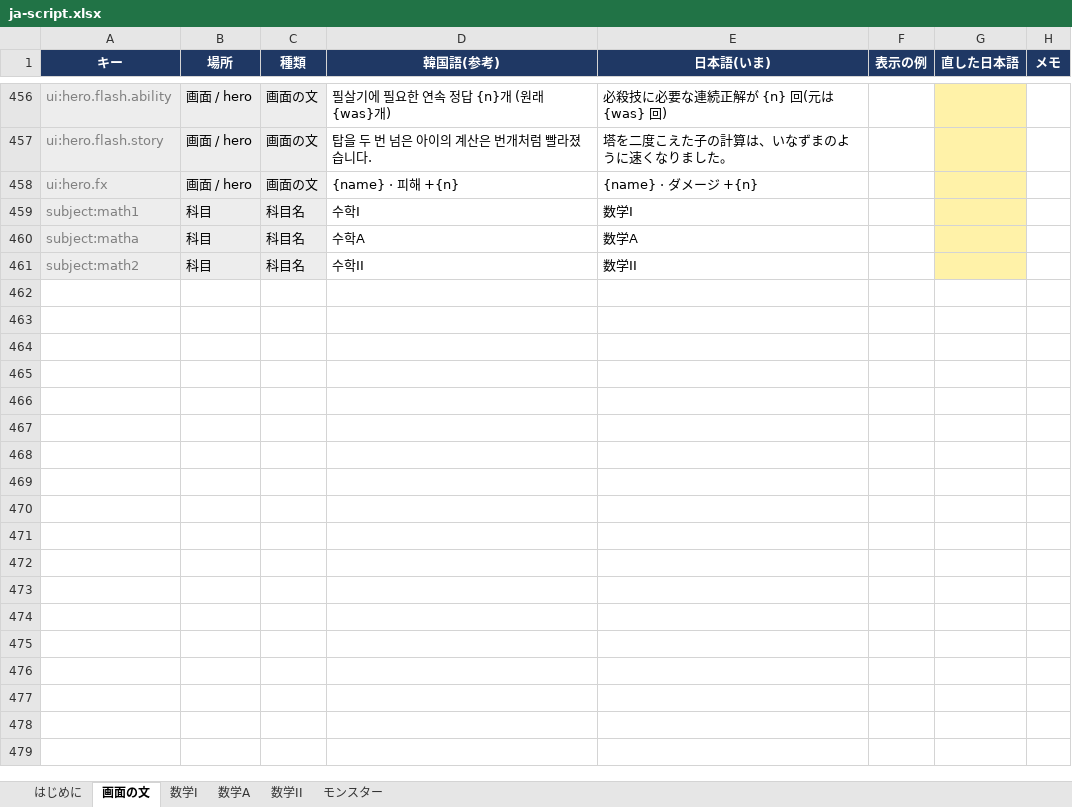
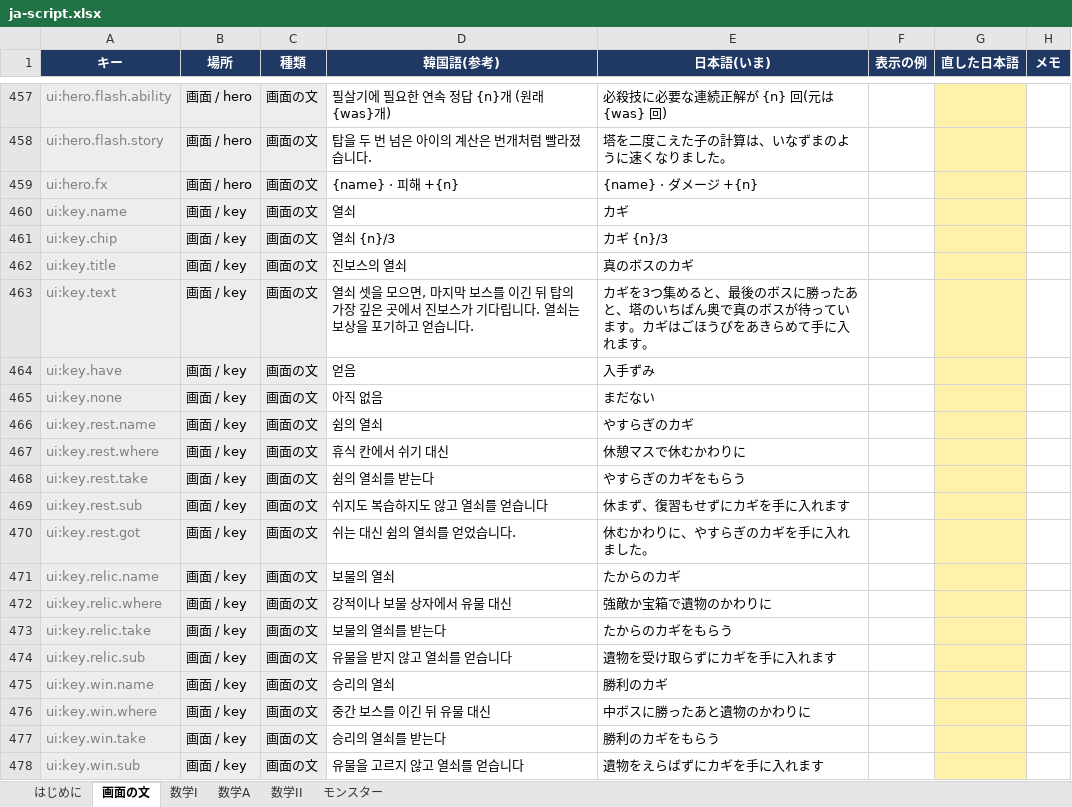
Before and after one commit to JungWanSEO/solve-the-tower, an Excel workbook: script/ja-script.xlsx, sheet 画面の文, drawn as a sheet; only a part is shown, gaps mark what is left out; the shorter side is filled out with more unchanged rows; values as stored, in another font and other column widths than the file's, no borders; the diff covers the shown part only; the diff names each change by its address in the sheet, - before the commit and + after, or states it on an @@ line.

```diff
--- a/script/ja-script.xlsx (sheet 画面の文)
+++ b/script/ja-script.xlsx (sheet 画面の文)
+row 460: ui:key.name | 画面 / key | 画面の文 | 열쇠 | カギ
+row 461: ui:key.chip | 画面 / key | 画面の文 | 열쇠 {n}/3 | カギ {n}/3
+row 462: ui:key.title | 画面 / key | 画面の文 | 진보스의 열쇠 | 真のボスのカギ
+row 463: ui:key.text | 画面 / key | 画面の文 | 열쇠 셋을 모으면, 마지막 보스를 이긴 뒤 탑의 가장 깊은 곳에서 진보스가 기다립니다. 열쇠는 보상을 포기하고 얻습니다. | カギを3つ集めると、最後のボスに勝ったあと、塔のいちばん奥で真のボスが待っています。カギはごほうびをあきらめて手に入れます。
+row 464: ui:key.have | 画面 / key | 画面の文 | 얻음 | 入手ずみ
+row 465: ui:key.none | 画面 / key | 画面の文 | 아직 없음 | まだない
+row 466: ui:key.rest.name | 画面 / key | 画面の文 | 쉼의 열쇠 | やすらぎのカギ
+row 467: ui:key.rest.where | 画面 / key | 画面の文 | 휴식 칸에서 쉬기 대신 | 休憩マスで休むかわりに
+row 468: ui:key.rest.take | 画面 / key | 画面の文 | 쉼의 열쇠를 받는다 | やすらぎのカギをもらう
+row 469: ui:key.rest.sub | 画面 / key | 画面の文 | 쉬지도 복습하지도 않고 열쇠를 얻습니다 | 休まず、復習もせずにカギを手に入れます
+row 470: ui:key.rest.got | 画面 / key | 画面の文 | 쉬는 대신 쉼의 열쇠를 얻었습니다. | 休むかわりに、やすらぎのカギを手に入れました。
+row 471: ui:key.relic.name | 画面 / key | 画面の文 | 보물의 열쇠 | たからのカギ
+row 472: ui:key.relic.where | 画面 / key | 画面の文 | 강적이나 보물 상자에서 유물 대신 | 強敵か宝箱で遺物のかわりに
+row 473: ui:key.relic.take | 画面 / key | 画面の文 | 보물의 열쇠를 받는다 | たからのカギをもらう
+row 474: ui:key.relic.sub | 画面 / key | 画面の文 | 유물을 받지 않고 열쇠를 얻습니다 | 遺物を受け取らずにカギを手に入れます
+row 475: ui:key.win.name | 画面 / key | 画面の文 | 승리의 열쇠 | 勝利のカギ
+row 476: ui:key.win.where | 画面 / key | 画面の文 | 중간 보스를 이긴 뒤 유물 대신 | 中ボスに勝ったあと遺物のかわりに
+row 477: ui:key.win.take | 画面 / key | 画面の文 | 승리의 열쇠를 받는다 | 勝利のカギをもらう
+row 478: ui:key.win.sub | 画面 / key | 画面の文 | 유물을 고르지 않고 열쇠를 얻습니다 | 遺物をえらばずにカギを手に入れます
```
Also changed, not shown: 12 added rows elsewhere in this sheet, sheet 数学II, sheet 数学I, sheet 数学A, sheet モンスター, sheet はじめに, 17 other files.
